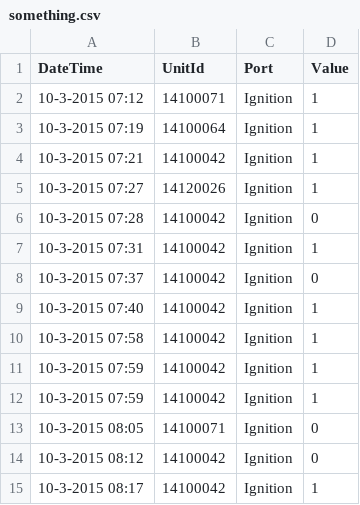
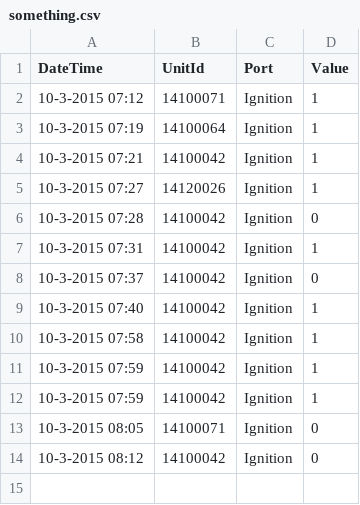
Before and after one commit to schoolinformatica/Project56, a CSV file: project/kleine csv/something.csv, drawn as a sheet.

Commit message:
testing

```diff
--- a/project/kleine csv/something.csv
+++ b/project/kleine csv/something.csv
@@ -14,2 +14 @@ DateTime;UnitId;Port;Value
 10-3-2015 08:12;14100042;Ignition;0
-10-3-2015 08:17;14100042;Ignition;1
```
